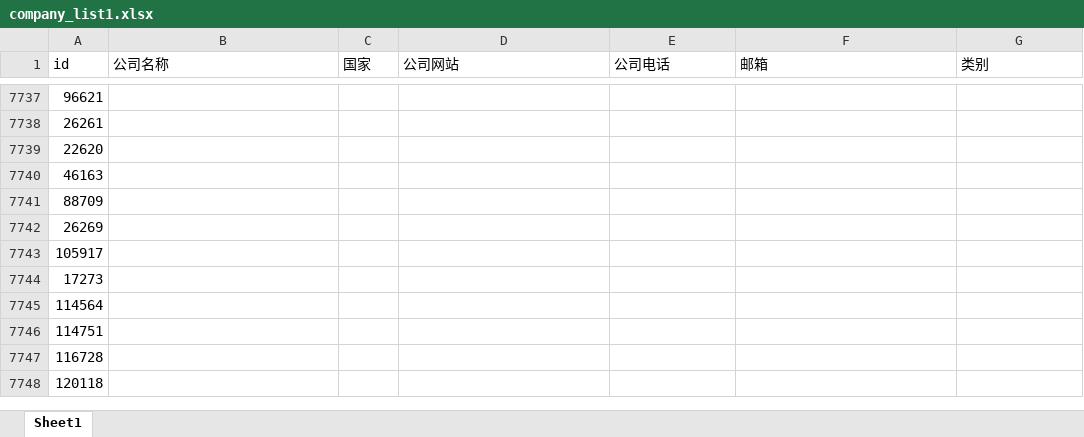
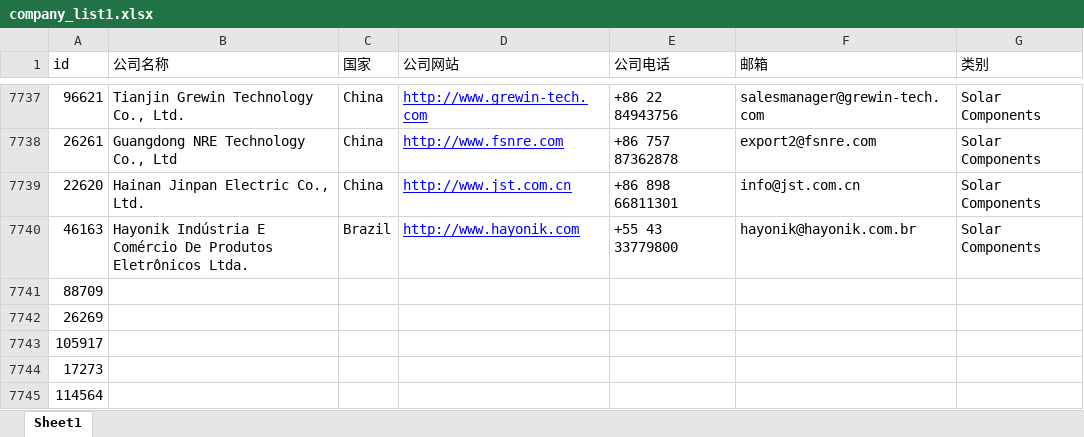
Before and after one commit to actors315/enfsolar.spider, an Excel workbook: doc/company_list1.xlsx, sheet Sheet1, drawn as a sheet; only a part is shown, gaps mark what is left out; the shorter side is filled out with more unchanged rows; values as stored, in another font and other column widths than the file's, no borders; the diff covers the shown part only; the diff names each change by its address in the sheet, - before the commit and + after, or states it on an @@ line.

```diff
--- a/doc/company_list1.xlsx (sheet Sheet1)
+++ b/doc/company_list1.xlsx (sheet Sheet1)
-B7737 (公司名称): (empty)
+B7737 (公司名称): Tianjin Grewin Technology Co., Ltd.
-C7737:C7739 (国家): (empty)
+C7737:C7739 (国家): China
-D7737 (公司网站): (empty)
+D7737 (公司网站): http://www.grewin-tech.com
-E7737 (公司电话): (empty)
+E7737 (公司电话): +86 22 84943756
-F7737 (邮箱): (empty)
+F7737 (邮箱): salesmanager@grewin-tech.com
-G7737:G7740 (类别): (empty)
+G7737:G7740 (类别): Solar Components
-B7738 (公司名称): (empty)
+B7738 (公司名称): Guangdong NRE Technology Co., Ltd
-D7738 (公司网站): (empty)
+D7738 (公司网站): http://www.fsnre.com
-E7738 (公司电话): (empty)
+E7738 (公司电话): +86 757 87362878
-F7738 (邮箱): (empty)
+F7738 (邮箱): export2@fsnre.com
-B7739 (公司名称): (empty)
+B7739 (公司名称): Hainan Jinpan Electric Co., Ltd.
-D7739 (公司网站): (empty)
+D7739 (公司网站): http://www.jst.com.cn
-E7739 (公司电话): (empty)
+E7739 (公司电话): +86 898 66811301
-F7739 (邮箱): (empty)
+F7739 (邮箱): info@jst.com.cn
-B7740 (公司名称): (empty)
+B7740 (公司名称): Hayonik Indústria E Comércio De Produtos Eletrônicos Ltda.
-C7740 (国家): (empty)
+C7740 (国家): Brazil
-D7740 (公司网站): (empty)
+D7740 (公司网站): http://www.hayonik.com
-E7740 (公司电话): (empty)
+E7740 (公司电话): +55 43 33779800
-F7740 (邮箱): (empty)
+F7740 (邮箱): hayonik@hayonik.com.br
```
Also changed, not shown: 35 edited cells elsewhere in this sheet, doc/company_list2.xlsx, 2 other files.
